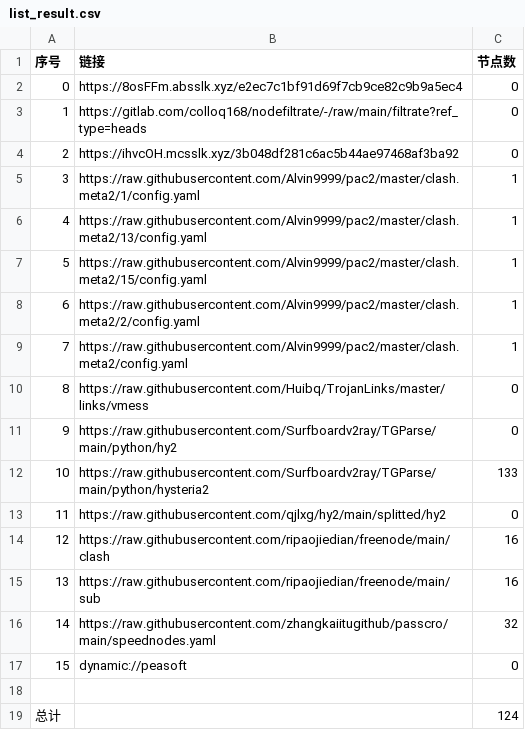
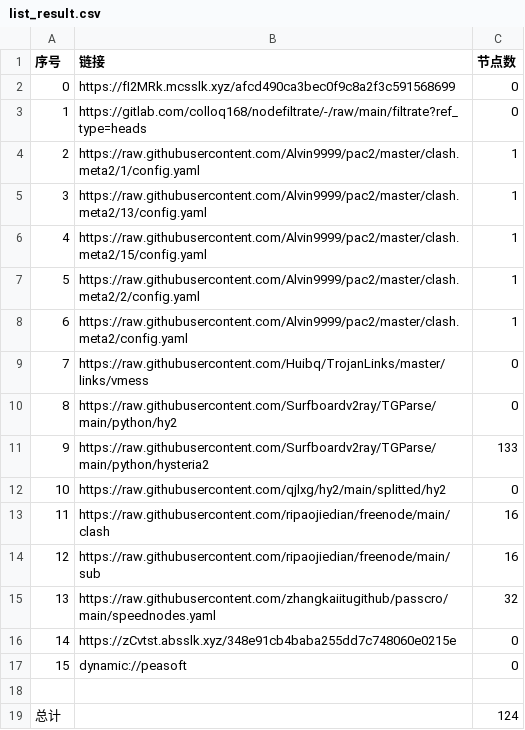
Before and after one commit to wokaotianshi123/NoMoreWalls, a CSV file: list_result.csv, drawn as a sheet; removed rows and columns are numbered as before the commit, all else as after; the diff names each change by its address in the sheet, - before the commit and + after, or states it on an @@ line.

```diff
--- a/list_result.csv
+++ b/list_result.csv
-B2 (链接): https://8osFFm.absslk.xyz/e2ec7c1bf91d69f7cb9ce82c9b9a5ec4
+B2 (链接): https://fI2MRk.mcsslk.xyz/afcd490ca3bec0f9c8a2f3c591568699
-row 4: 2 | https://ihvcOH.mcsslk.xyz/3b048df281c6ac5b44ae97468af3ba92 | 0
@@ column A (序号) renumbered between rows 4 and 15 @@
+row 16: 14 | https://zCvtst.absslk.xyz/348e91cb4baba255dd7c748060e0215e | 0
```
Also changed, not shown: 23 other files.
